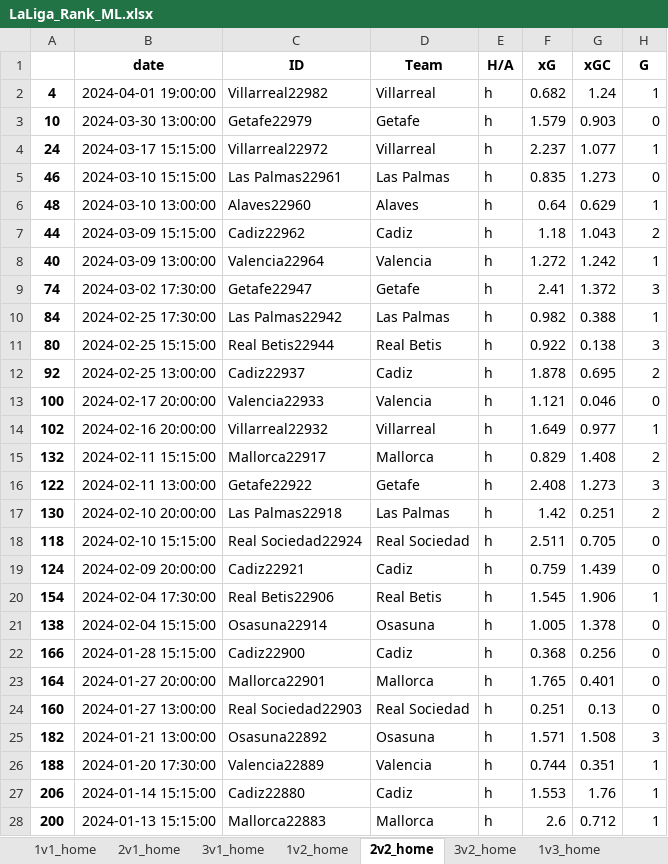
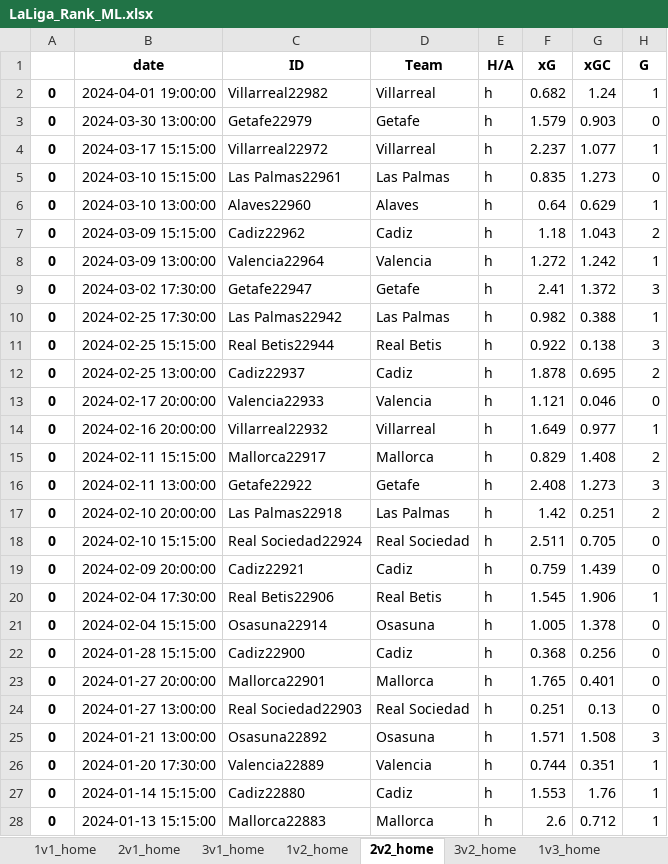
Before and after one commit to rpenn97/score_prediction_tool, an Excel workbook: EDA_DF/LaLiga_Rank_ML.xlsx, sheet 2v2_home, drawn as a sheet; only a part is shown; values as stored, in another font and other column widths than the file's, no borders; the diff covers the shown part only; the diff names each change by its address in the sheet, - before the commit and + after, or states it on an @@ line.

```diff
--- a/EDA_DF/LaLiga_Rank_ML.xlsx (sheet 2v2_home)
+++ b/EDA_DF/LaLiga_Rank_ML.xlsx (sheet 2v2_home)
-A2: 4
+A2: 0
-A3: 10
+A3: 0
-A4: 24
+A4: 0
-A5: 46
+A5: 0
-A6: 48
+A6: 0
-A7: 44
+A7: 0
-A8: 40
+A8: 0
-A9: 74
+A9: 0
-A10: 84
+A10: 0
-A11: 80
+A11: 0
-A12: 92
+A12: 0
-A13: 100
+A13: 0
-A14: 102
+A14: 0
-A15: 132
+A15: 0
-A16: 122
+A16: 0
-A17: 130
+A17: 0
-A18: 118
+A18: 0
-A19: 124
+A19: 0
-A20: 154
+A20: 0
-A21: 138
+A21: 0
-A22: 166
+A22: 0
-A23: 164
+A23: 0
-A24: 160
+A24: 0
-A25: 182
+A25: 0
-A26: 188
+A26: 0
-A27: 206
+A27: 0
-A28: 200
+A28: 0
```
Also changed, not shown: 2 added rows, 2 removed rows and 60 edited cells elsewhere in this sheet, sheet 2v2_away, sheet 1v3_home, sheet 2v1_away, sheet 1v2_home, sheet 3v2_away, sheet 2v3_home, 11 more sheets, EDA_DF/Bundesliga_understat.xlsx, EDA_DF/EPL_understat.xlsx, 8 other files.
